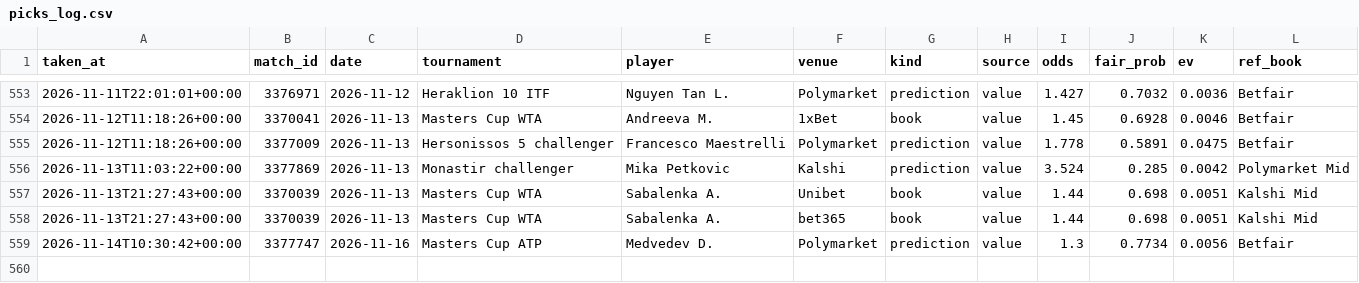
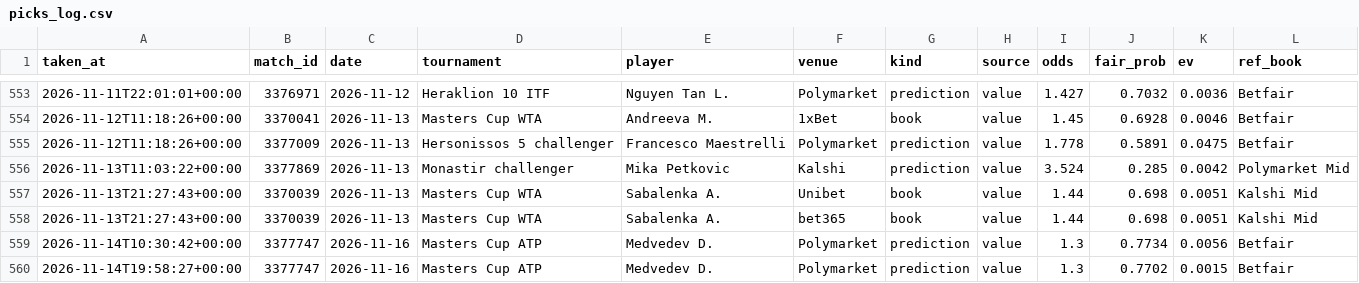
Before and after one commit to karlewaczko/TennisSharpBot, a CSV file: data/processed/picks_log.csv, drawn as a sheet; only a part is shown, gaps mark what is left out; the diff names each change by its address in the sheet, - before the commit and + after, or states it on an @@ line.

```diff
--- a/data/processed/picks_log.csv
+++ b/data/processed/picks_log.csv
+row 560: 2026-11-14T19:58:27+00:00 | 3377747 | 2026-11-16 | Masters Cup ATP | Medvedev D. | Polymarket | prediction | value | 1.3 | 0.7702 | 0.0015 | Betfair
```
Also changed, not shown: data/processed/forecasts_log.csv, data/processed/pm_gap_log.csv, 6 other files.
